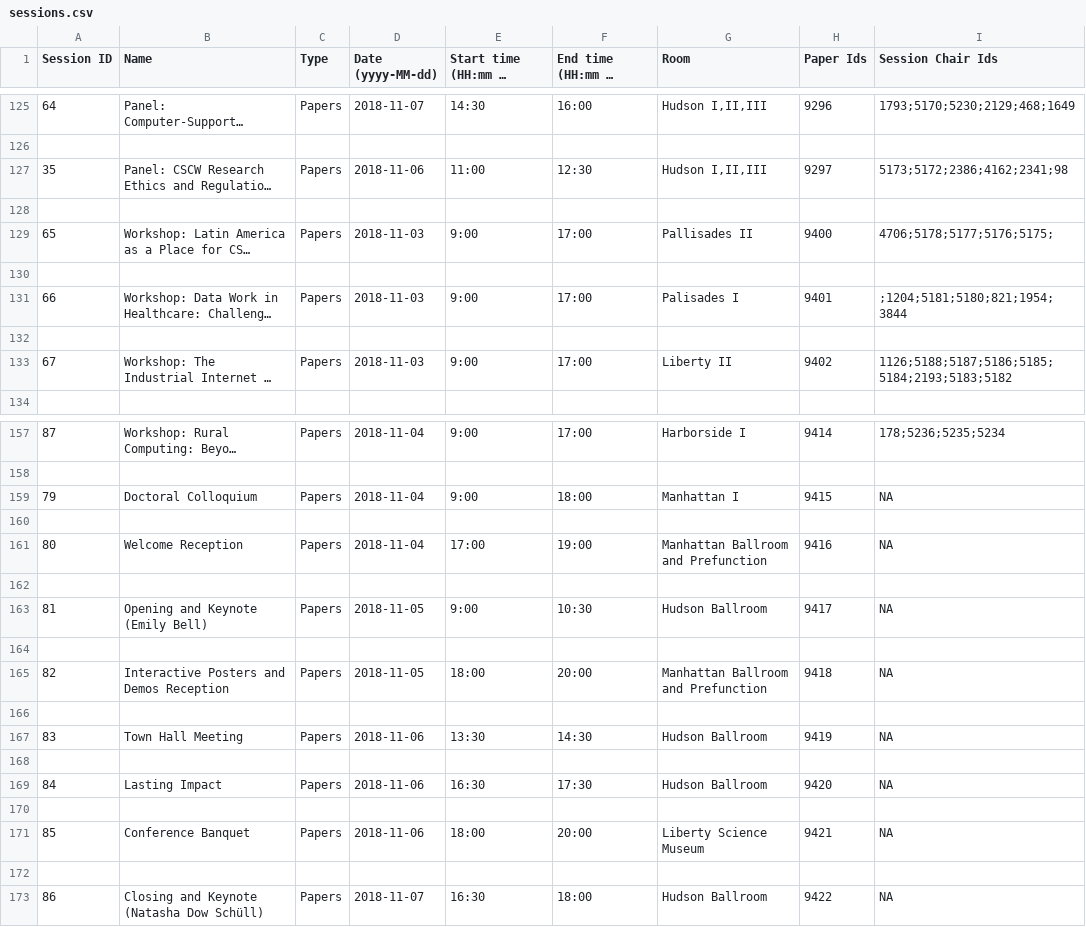
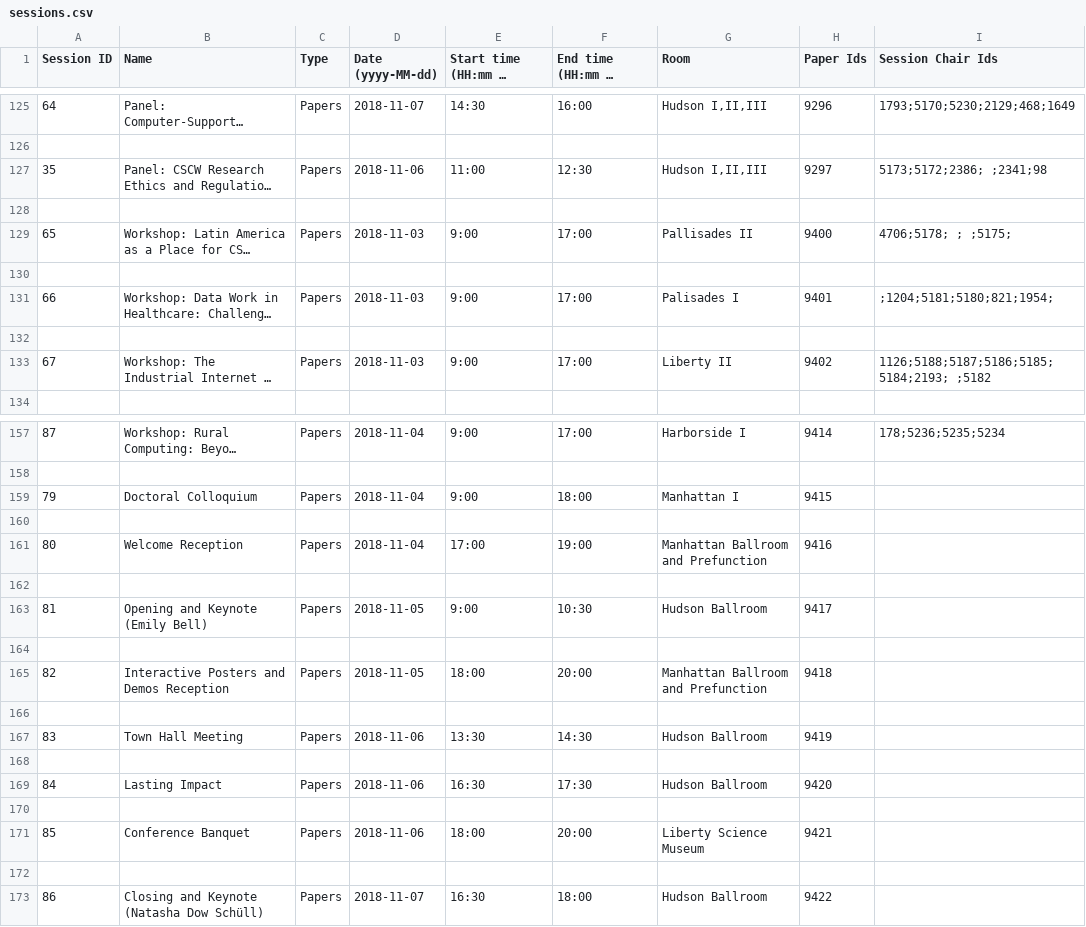
Before and after one commit to eagapie/cscw-program-parsing, a CSV file: sessions.csv, drawn as a sheet; only a part is shown, gaps mark what is left out; long unchanged cells end in …; the diff covers the shown part only; the diff names each change by its address in the sheet, - before the commit and + after, or states it on an @@ line.

```diff
--- a/sessions.csv
+++ b/sessions.csv
-I127 (Session Chair Ids): 5173;5172;2386;4162;2341;98
+I127 (Session Chair Ids): 5173;5172;2386; ;2341;98
-I129 (Session Chair Ids): 4706;5178;5177;5176;5175;
+I129 (Session Chair Ids): 4706;5178; ; ;5175;
-I131 (Session Chair Ids): ;1204;5181;5180;821;1954;3844
+I131 (Session Chair Ids): ;1204;5181;5180;821;1954;
-I133 (Session Chair Ids): 1126;5188;5187;5186;5185;5184;2193;5183;5182
+I133 (Session Chair Ids): 1126;5188;5187;5186;5185;5184;2193; ;5182
-I159 (Session Chair Ids): NA
+I159 (Session Chair Ids): (empty)
-I161 (Session Chair Ids): NA
+I161 (Session Chair Ids): (empty)
-I163 (Session Chair Ids): NA
+I163 (Session Chair Ids): (empty)
-I165 (Session Chair Ids): NA
+I165 (Session Chair Ids): (empty)
-I167 (Session Chair Ids): NA
+I167 (Session Chair Ids): (empty)
-I169 (Session Chair Ids): NA
+I169 (Session Chair Ids): (empty)
-I171 (Session Chair Ids): NA
+I171 (Session Chair Ids): (empty)
-I173 (Session Chair Ids): NA
+I173 (Session Chair Ids): (empty)
```
Also changed, not shown: 6 edited cells elsewhere in this file, 2 other files.
